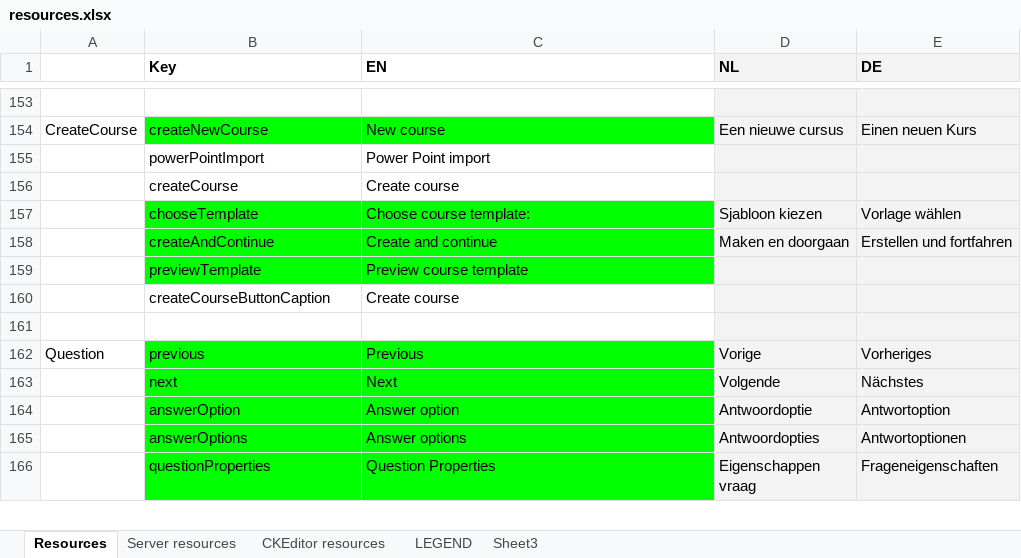
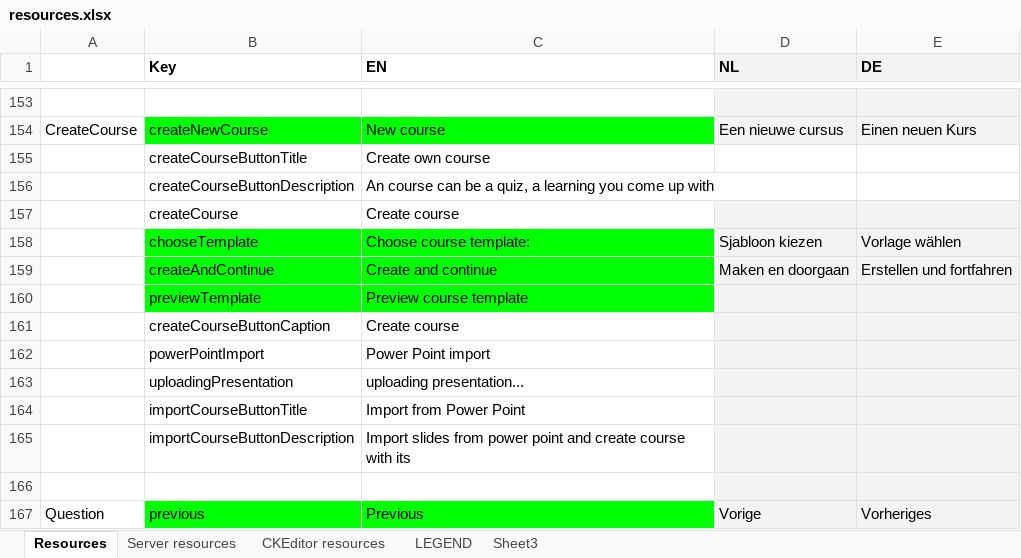
Before and after one commit to jaw4ik/assessment, an Excel workbook: sources/easygenerator.Web/App/localization/resources.xlsx, sheet Resources, drawn as a sheet; only a part is shown, gaps mark what is left out; the shorter side is filled out with more unchanged rows; values as stored, in another font and other column widths than the file's, no borders; the diff names each change by its address in the sheet, - before the commit and + after, or states it on an @@ line.

Commit message:
EWD-24031 - Powerpoint: Implement new design
Former-commit-id: 83396656cf9a0a1d3dbb5c743531e17a59f4113b

```diff
--- a/sources/easygenerator.Web/App/localization/resources.xlsx (sheet Resources)
+++ b/sources/easygenerator.Web/App/localization/resources.xlsx (sheet Resources)
+row 155:  | createCourseButtonTitle | Create own course
+row 156:  | createCourseButtonDescription | An course can be a quiz, a learning you come up with
@@ row 155 moved to row 162: powerPointImport @@
+row 163:  | uploadingPresentation | uploading presentation...
+row 164:  | importCourseButtonTitle | Import from Power Point
+row 165:  | importCourseButtonDescription | Import slides from power point and create course with its
```
Also changed, not shown: 24 other files.
